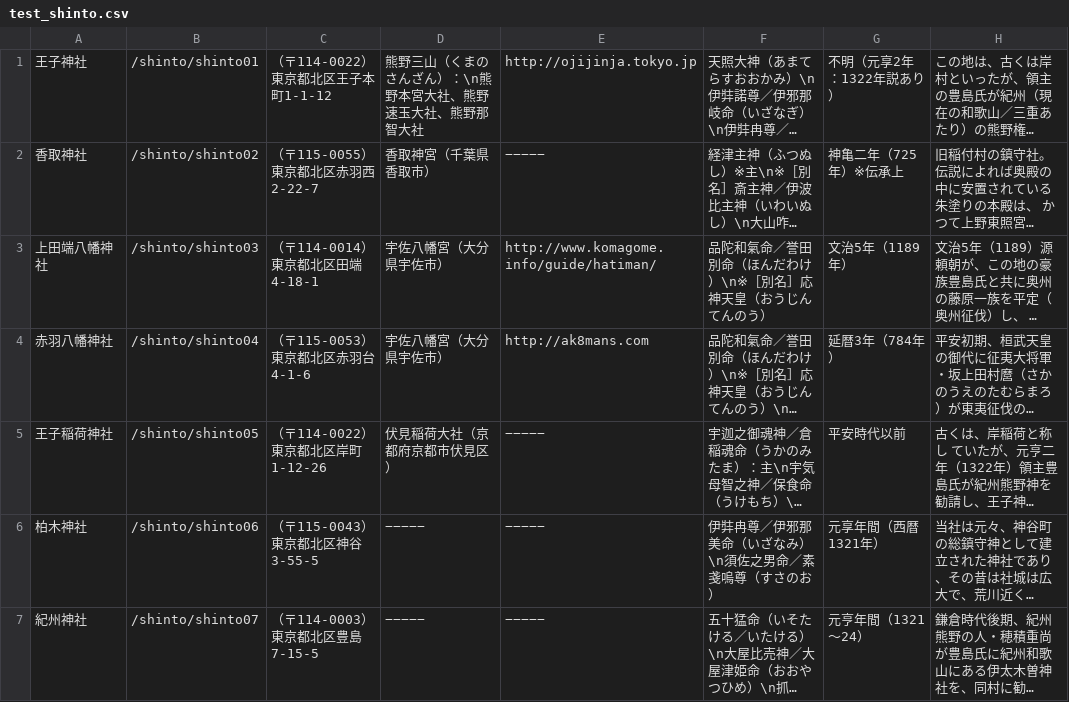
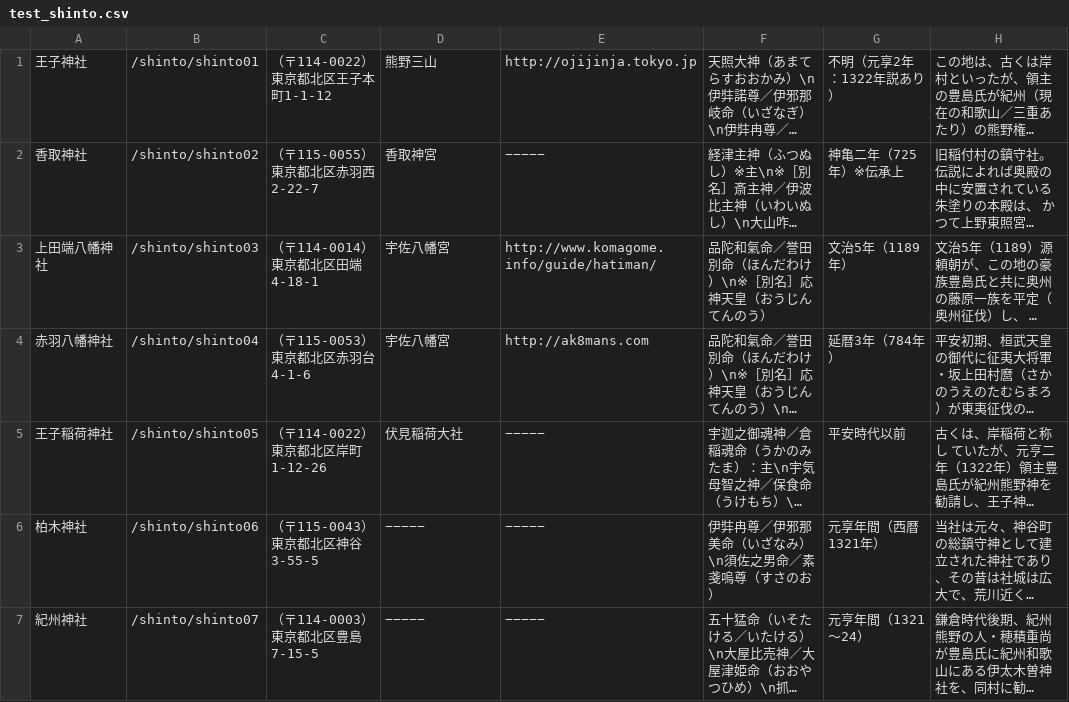
Before and after one commit to TatsuyaIsamu/graduation_work, a CSV file: db/test_shinto.csv, drawn as a sheet; only a part is shown; long unchanged cells end in …; the diff covers the shown part only; the diff names each change by its address in the sheet, - before the commit and + after, or states it on an @@ line.

```diff
--- a/db/test_shinto.csv
+++ b/db/test_shinto.csv
-D1: 熊野三山（くまのさんざん）：\n熊野本宮大社、熊野速玉大社、熊野那智大社
+D1: 熊野三山
-D2: 香取神宮（千葉県香取市）
+D2: 香取神宮
-D3:D4: 宇佐八幡宮（大分県宇佐市）
+D3:D4: 宇佐八幡宮
-D5: 伏見稲荷大社（京都府京都市伏見区）
+D5: 伏見稲荷大社
```
Also changed, not shown: 62 edited cells elsewhere in this file, 9 other files.
